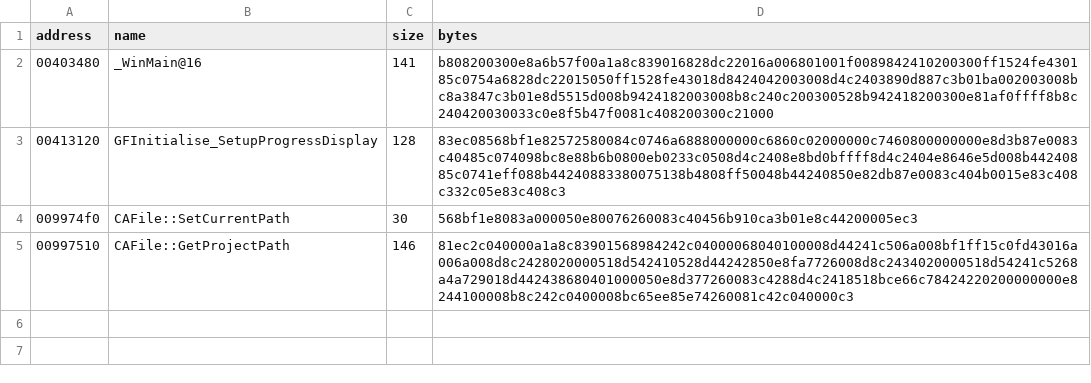
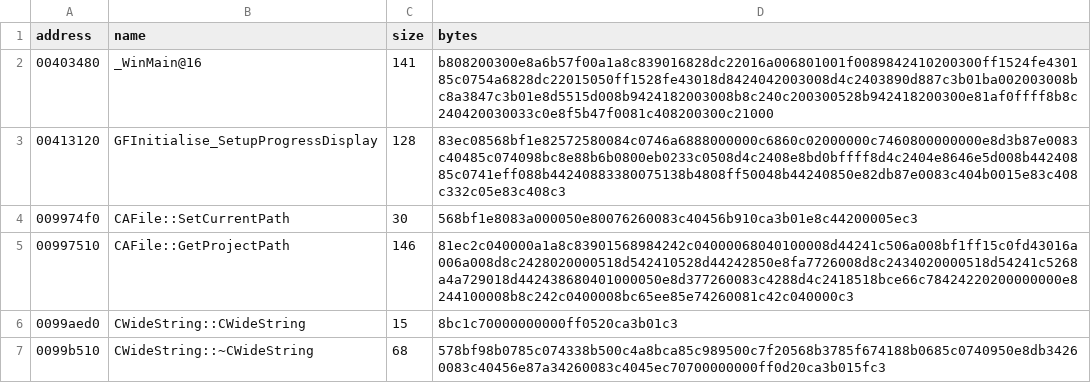
Before and after one commit to BuffJesus/FableDecomp, a TSV file: rebuild/integration/boot_oracles.tsv, drawn as a sheet; the diff names each change by its address in the sheet, - before the commit and + after, or states it on an @@ line.

Commit message:
Recover GFMain wide-string lifetime

```diff
--- a/rebuild/integration/boot_oracles.tsv
+++ b/rebuild/integration/boot_oracles.tsv
+row 6: 0099aed0 | CWideString::CWideString | 15 | 8bc1c70000000000ff0520ca3b01c3
+row 7: 0099b510 | CWideString::~CWideString | 68 | 578bf98b0785c074338b500c4a8bca85c989500c7f20568b3785f674188b0685c0740950e8db34260083c40456e87a34260083c4045ec70700000000ff0d20ca3b015fc3
```
Also changed, not shown: rebuild/integration/boot_chain.tsv, rebuild/integration/gfmain_calls.tsv, 12 other files.
